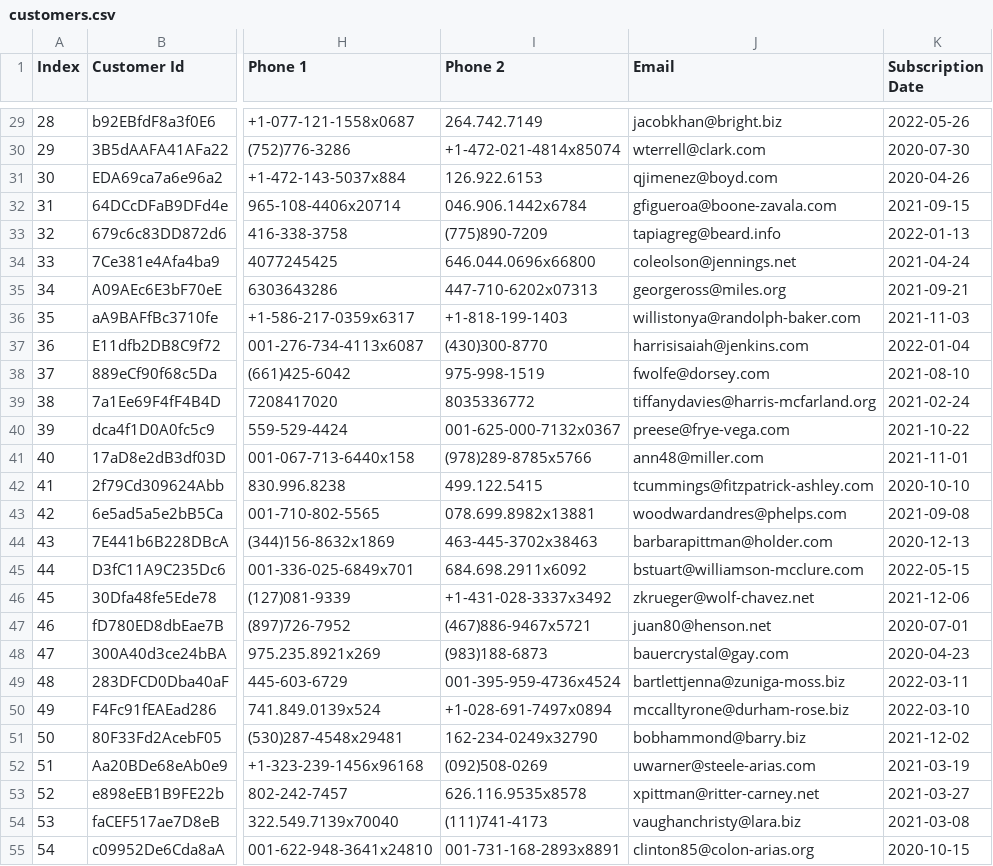
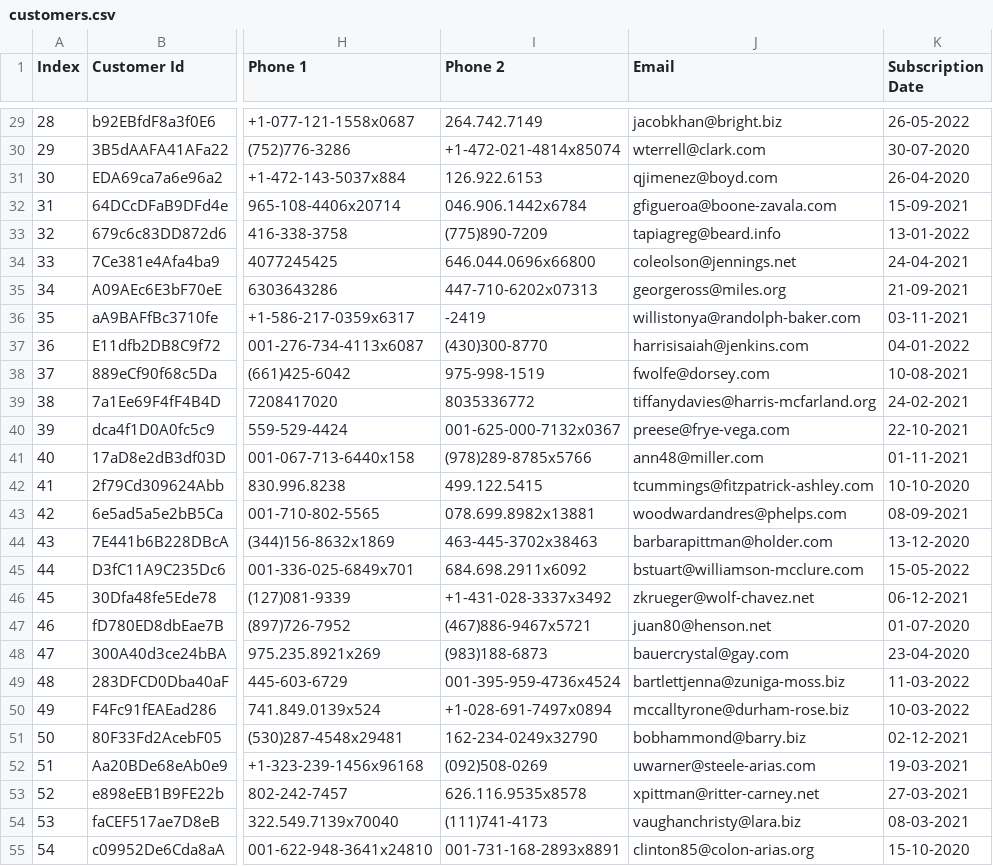
Before and after one commit to sandeep23blr/Postgressql, a CSV file: uploads/customers.csv, drawn as a sheet; only a part is shown, gaps mark what is left out; the diff covers the shown part only; the diff names each change by its address in the sheet, - before the commit and + after, or states it on an @@ line.

```diff
--- a/uploads/customers.csv
+++ b/uploads/customers.csv
-K29 (Subscription Date): 2022-05-26
+K29 (Subscription Date): 26-05-2022
-K30 (Subscription Date): 2020-07-30
+K30 (Subscription Date): 30-07-2020
-K31 (Subscription Date): 2020-04-26
+K31 (Subscription Date): 26-04-2020
-K32 (Subscription Date): 2021-09-15
+K32 (Subscription Date): 15-09-2021
-K33 (Subscription Date): 2022-01-13
+K33 (Subscription Date): 13-01-2022
-K34 (Subscription Date): 2021-04-24
+K34 (Subscription Date): 24-04-2021
-K35 (Subscription Date): 2021-09-21
+K35 (Subscription Date): 21-09-2021
-I36 (Phone 2): +1-818-199-1403
+I36 (Phone 2): -2419
-K36 (Subscription Date): 2021-11-03
+K36 (Subscription Date): 03-11-2021
-K37 (Subscription Date): 2022-01-04
+K37 (Subscription Date): 04-01-2022
-K38 (Subscription Date): 2021-08-10
+K38 (Subscription Date): 10-08-2021
-K39 (Subscription Date): 2021-02-24
+K39 (Subscription Date): 24-02-2021
-K40 (Subscription Date): 2021-10-22
+K40 (Subscription Date): 22-10-2021
-K41 (Subscription Date): 2021-11-01
+K41 (Subscription Date): 01-11-2021
-K42 (Subscription Date): 2020-10-10
+K42 (Subscription Date): 10-10-2020
-K43 (Subscription Date): 2021-09-08
+K43 (Subscription Date): 08-09-2021
-K44 (Subscription Date): 2020-12-13
+K44 (Subscription Date): 13-12-2020
-K45 (Subscription Date): 2022-05-15
+K45 (Subscription Date): 15-05-2022
-K46 (Subscription Date): 2021-12-06
+K46 (Subscription Date): 06-12-2021
-K47 (Subscription Date): 2020-07-01
+K47 (Subscription Date): 01-07-2020
-K48 (Subscription Date): 2020-04-23
+K48 (Subscription Date): 23-04-2020
-K49 (Subscription Date): 2022-03-11
+K49 (Subscription Date): 11-03-2022
-K50 (Subscription Date): 2022-03-10
+K50 (Subscription Date): 10-03-2022
-K51 (Subscription Date): 2021-12-02
+K51 (Subscription Date): 02-12-2021
-K52 (Subscription Date): 2021-03-19
+K52 (Subscription Date): 19-03-2021
-K53 (Subscription Date): 2021-03-27
+K53 (Subscription Date): 27-03-2021
-K54 (Subscription Date): 2021-03-08
+K54 (Subscription Date): 08-03-2021
-K55 (Subscription Date): 2020-10-15
+K55 (Subscription Date): 15-10-2020
```
Also changed, not shown: 1 added row and 77 edited cells elsewhere in this file.
